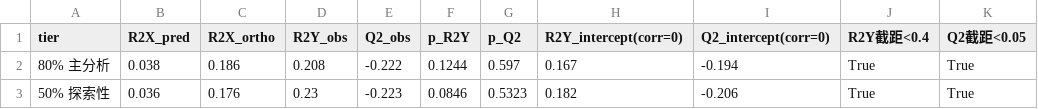
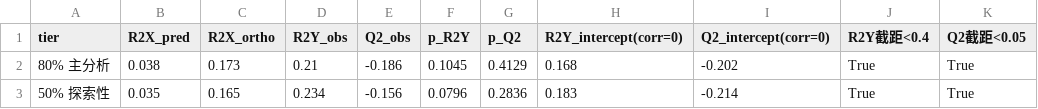
Before and after one commit to malian202509-tech/metaboanalyst, a CSV file: results/tables/opls_permutation_audit.csv, drawn as a sheet; only a part is shown; the diff names each change by its address in the sheet, - before the commit and + after, or states it on an @@ line.

```diff
--- a/results/tables/opls_permutation_audit.csv
+++ b/results/tables/opls_permutation_audit.csv
-C2 (R2X_ortho): 0.186
+C2 (R2X_ortho): 0.173
-D2 (R2Y_obs): 0.208
+D2 (R2Y_obs): 0.21
-E2 (Q2_obs): -0.222
+E2 (Q2_obs): -0.186
-F2 (p_R2Y): 0.1244
+F2 (p_R2Y): 0.1045
-G2 (p_Q2): 0.597
+G2 (p_Q2): 0.4129
-H2 (R2Y_intercept(corr=0)): 0.167
+H2 (R2Y_intercept(corr=0)): 0.168
-I2 (Q2_intercept(corr=0)): -0.194
+I2 (Q2_intercept(corr=0)): -0.202
-B3 (R2X_pred): 0.036
+B3 (R2X_pred): 0.035
-C3 (R2X_ortho): 0.176
+C3 (R2X_ortho): 0.165
-D3 (R2Y_obs): 0.23
+D3 (R2Y_obs): 0.234
-E3 (Q2_obs): -0.223
+E3 (Q2_obs): -0.156
-F3 (p_R2Y): 0.0846
+F3 (p_R2Y): 0.0796
-G3 (p_Q2): 0.5323
+G3 (p_Q2): 0.2836
-H3 (R2Y_intercept(corr=0)): 0.182
+H3 (R2Y_intercept(corr=0)): 0.183
-I3 (Q2_intercept(corr=0)): -0.206
+I3 (Q2_intercept(corr=0)): -0.214
```
Also changed, not shown: results/tables/outlier_candidates.csv, results/tables/post_combat_audit.csv, 5 other files.
